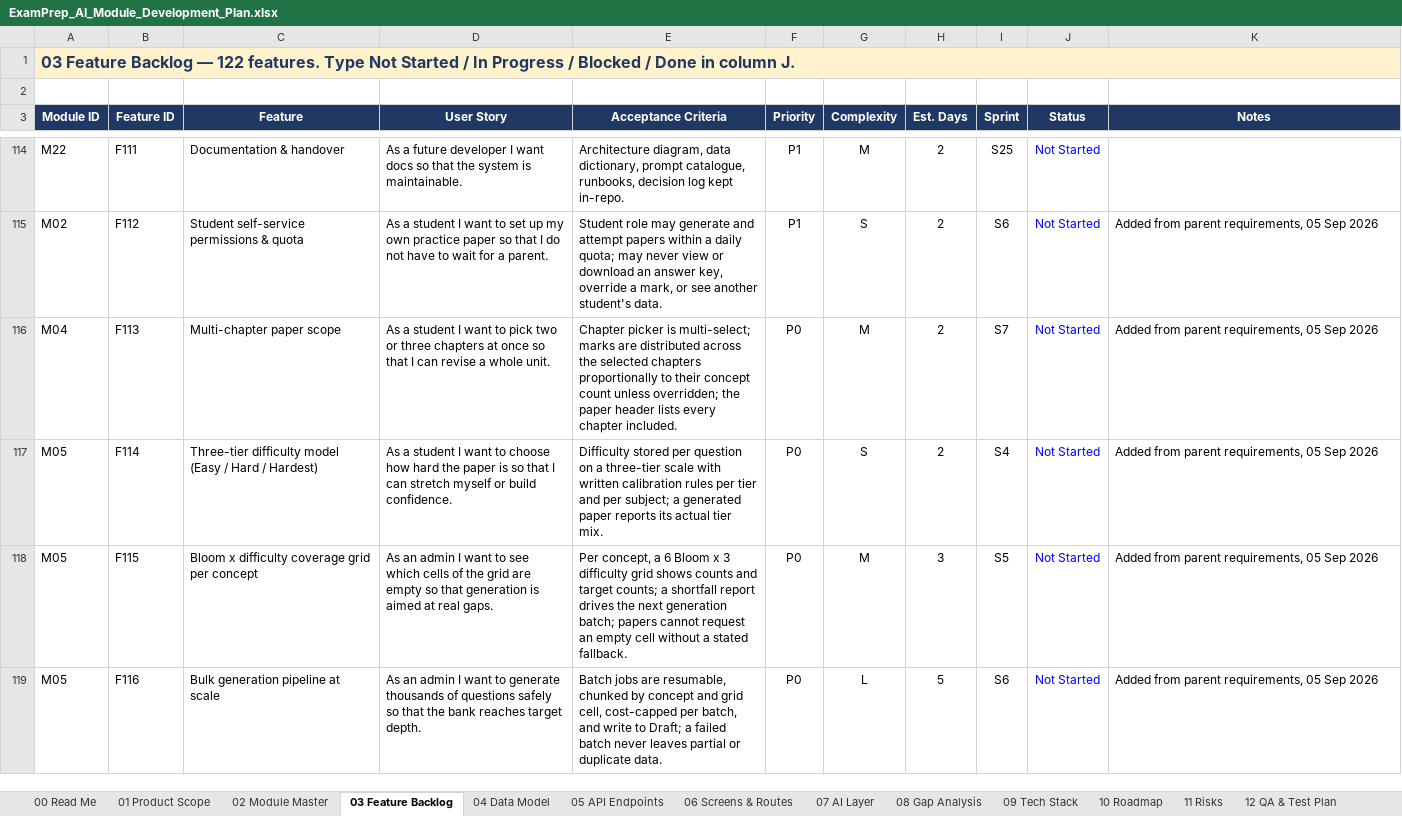
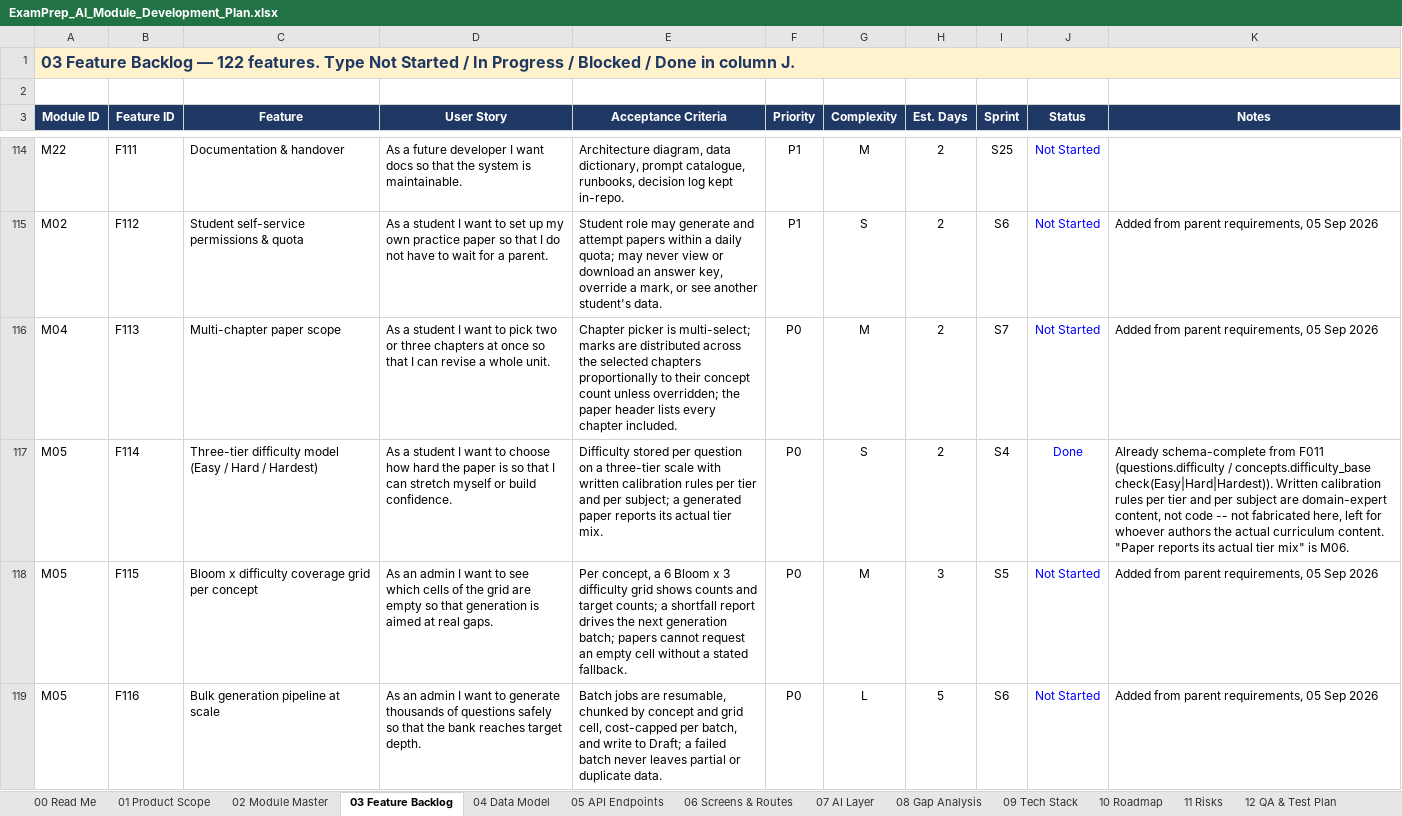
Before and after one commit to sathyaantham2-wq/examprep-ai-, an Excel workbook: docs/ExamPrep_AI_Module_Development_Plan.xlsx, sheet 03 Feature Backlog, drawn as a sheet; only a part is shown, gaps mark what is left out; values as stored, in another font and other column widths than the file's, no borders; the diff covers the shown part only; the diff names each change by its address in the sheet, - before the commit and + after, or states it on an @@ line.

```diff
--- a/docs/ExamPrep_AI_Module_Development_Plan.xlsx (sheet 03 Feature Backlog)
+++ b/docs/ExamPrep_AI_Module_Development_Plan.xlsx (sheet 03 Feature Backlog)
-J117 (Status): Not Started
+J117 (Status): Done
-K117 (Notes): Added from parent requirements, 05 Sep 2026
+K117 (Notes): Already schema-complete from F011 (questions.difficulty / concepts.difficulty_base check(Easy|Hard|Hardest)). Written calibration rules per tier and per subject are domain-expert content, not code -- not fabricated here, left for whoever authors the actual curriculum content. "Paper reports its actual tier mix" is M06.
```
Also changed, not shown: 8 edited cells elsewhere in this sheet, 12 other files.
